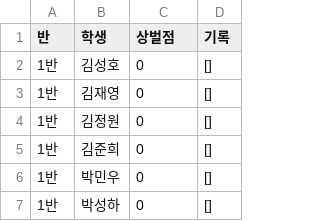
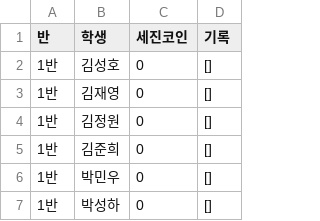
Before and after one commit to sejink88/student_check, a CSV file: students_points.csv, drawn as a sheet; only a part is shown.

Commit message:
Update students_points.csv

```diff
--- a/students_points.csv
+++ b/students_points.csv
@@ -1,2 +1,2 @@
-반,학생,상벌점,기록
+반,학생,세진코인,기록
 1반,김성호,0,[]
```
